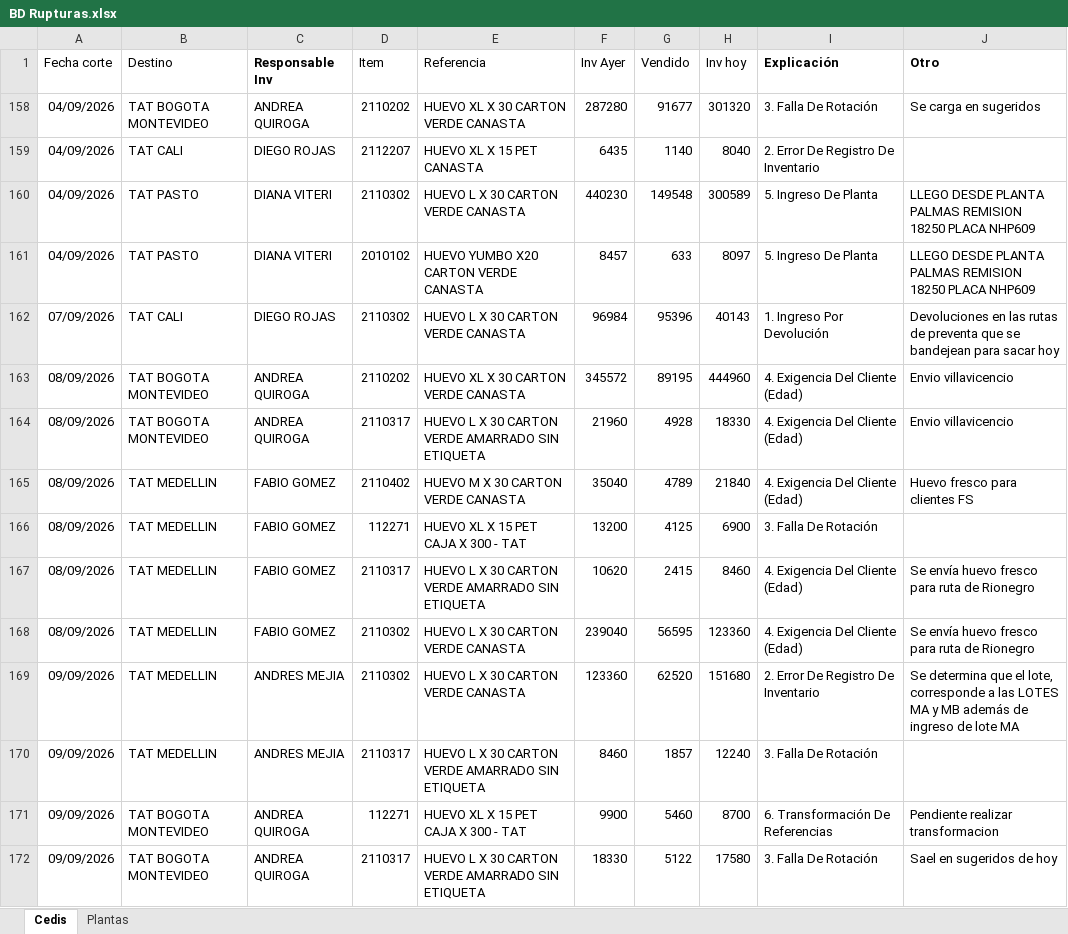
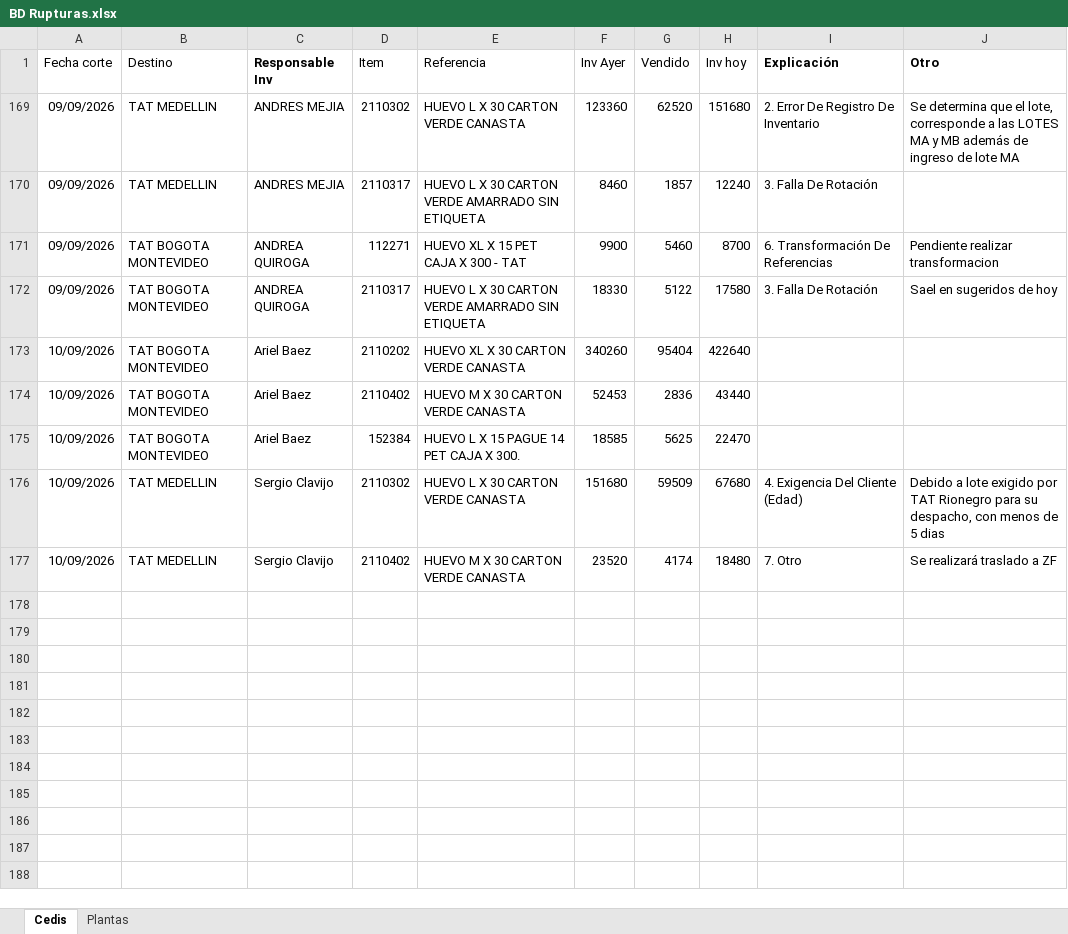
Before and after one commit to CamiVargas25/Inventarios, an Excel workbook: BD Rupturas.xlsx, sheet Cedis, drawn as a sheet; values as stored, in another font and other column widths than the file's, no borders; charts and pictures and table styles not drawn; removed rows and columns are numbered as before the commit, all else as after; the diff names each change by its address in the sheet, - before the commit and + after, or states it on an @@ line.

Commit message:
Add files via upload

```diff
--- a/BD Rupturas.xlsx (sheet Cedis)
+++ b/BD Rupturas.xlsx (sheet Cedis)
@@ row 158 hidden: 04/09/2026 | TAT BOGOTA MONTEVIDEO | ANDREA QUIROGA | 2110202 | HUEVO XL X 30 CARTON VERDE CANASTA | 287280 | 91677 | 301320 | 3. Falla De Rotación | Se carga en sugeridos @@
@@ row 159 hidden: 04/09/2026 | TAT CALI | DIEGO ROJAS | 2112207 | HUEVO XL X 15 PET CANASTA | 6435 | 1140 | 8040 | 2. Error De Registro De Inventario @@
@@ row 160 hidden: 04/09/2026 | TAT PASTO | DIANA VITERI | 2110302 | HUEVO L X 30 CARTON VERDE CANASTA | 440230 | 149548 | 300589 | 5. Ingreso De Planta | LLEGO DESDE PLANTA PALMAS REMISION 18250 PLACA NHP609 @@
@@ row 161 hidden: 04/09/2026 | TAT PASTO | DIANA VITERI | 2010102 | HUEVO YUMBO X20 CARTON VERDE CANASTA | 8457 | 633 | 8097 | 5. Ingreso De Planta | LLEGO DESDE PLANTA PALMAS REMISION 18250 PLACA NHP609 @@
@@ row 162 hidden: 07/09/2026 | TAT CALI | DIEGO ROJAS | 2110302 | HUEVO L X 30 CARTON VERDE CANASTA | 96984 | 95396 | 40143 | 1. Ingreso Por Devolución | Devoluciones en las rutas de preventa que se bandejean para sacar hoy @@
@@ row 163 hidden: 08/09/2026 | TAT BOGOTA MONTEVIDEO | ANDREA QUIROGA | 2110202 | HUEVO XL X 30 CARTON VERDE CANASTA | 345572 | 89195 | 444960 | 4. Exigencia Del Cliente (Edad) | Envio villavicencio @@
@@ row 164 hidden: 08/09/2026 | TAT BOGOTA MONTEVIDEO | ANDREA QUIROGA | 2110317 | HUEVO L X 30 CARTON VERDE AMARRADO SIN ETIQUETA | 21960 | 4928 | 18330 | 4. Exigencia Del Cliente (Edad) | Envio villavicencio @@
@@ row 165 hidden: 08/09/2026 | TAT MEDELLIN | FABIO GOMEZ | 2110402 | HUEVO M X 30 CARTON VERDE CANASTA | 35040 | 4789 | 21840 | 4. Exigencia Del Cliente (Edad) | Huevo fresco para clientes FS @@
@@ row 166 hidden: 08/09/2026 | TAT MEDELLIN | FABIO GOMEZ | 112271 | HUEVO XL X 15 PET CAJA X 300 - TAT | 13200 | 4125 | 6900 | 3. Falla De Rotación @@
@@ row 167 hidden: 08/09/2026 | TAT MEDELLIN | FABIO GOMEZ | 2110317 | HUEVO L X 30 CARTON VERDE AMARRADO SIN ETIQUETA | 10620 | 2415 | 8460 | 4. Exigencia Del Cliente (Edad) | Se envía huevo fresco para ruta de Rionegro @@
@@ row 168 hidden: 08/09/2026 | TAT MEDELLIN | FABIO GOMEZ | 2110302 | HUEVO L X 30 CARTON VERDE CANASTA | 239040 | 56595 | 123360 | 4. Exigencia Del Cliente (Edad) | Se envía huevo fresco para ruta de Rionegro @@
+row 173: 10/09/2026 | TAT BOGOTA MONTEVIDEO | Ariel Baez | 2110202 | HUEVO XL X 30 CARTON VERDE CANASTA | 340260 | 95404 | 422640
+row 174: 10/09/2026 | TAT BOGOTA MONTEVIDEO | Ariel Baez | 2110402 | HUEVO M X 30 CARTON VERDE CANASTA | 52453 | 2836 | 43440
+row 175: 10/09/2026 | TAT BOGOTA MONTEVIDEO | Ariel Baez | 152384 | HUEVO L X 15 PAGUE 14 PET CAJA X 300. | 18585 | 5625 | 22470
+row 176: 10/09/2026 | TAT MEDELLIN | Sergio Clavijo | 2110302 | HUEVO L X 30 CARTON VERDE CANASTA | 151680 | 59509 | 67680 | 4. Exigencia Del Cliente (Edad) | Debido a lote exigido por TAT Rionegro para su despacho, con menos de 5 dias
+row 177: 10/09/2026 | TAT MEDELLIN | Sergio Clavijo | 2110402 | HUEVO M X 30 CARTON VERDE CANASTA | 23520 | 4174 | 18480 | 7. Otro | Se realizará traslado a ZF
```
Also changed, not shown: sheet Plantas.
